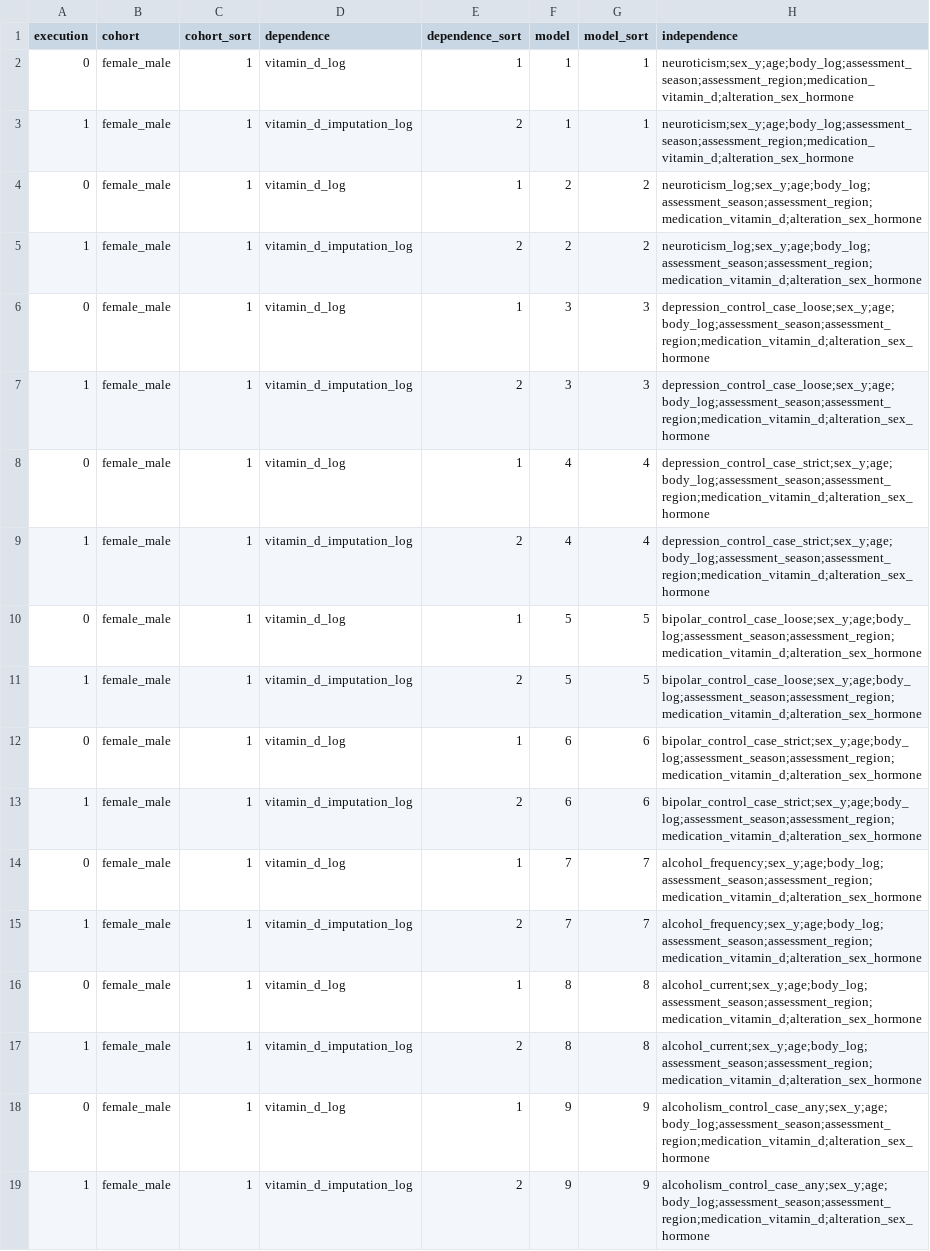
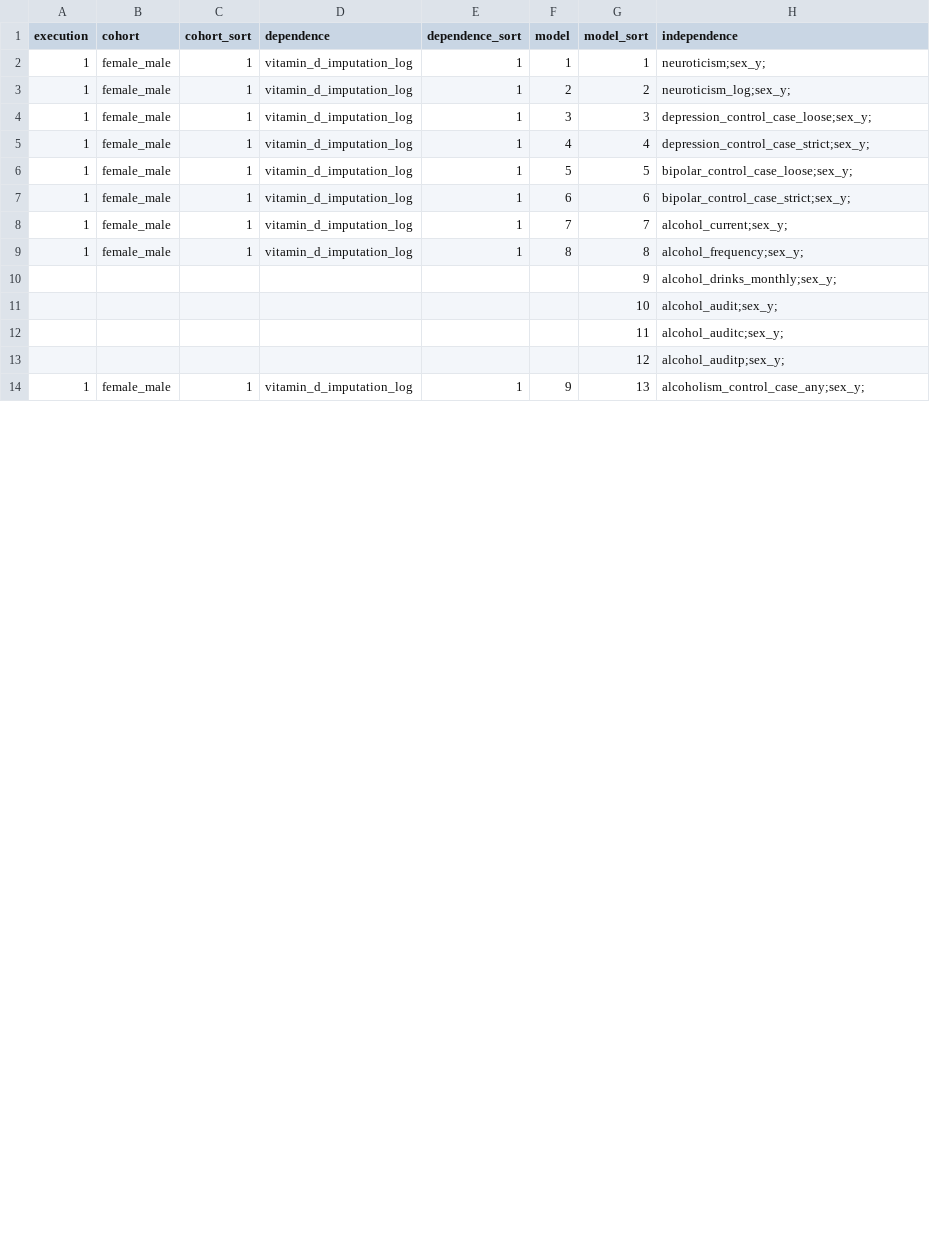
Before and after one commit to tcameronwaller/uk_biobank, a TSV file: parameters/regression_cohorts_models/table_linear_vitamin_d_psychiatry.tsv, drawn as a sheet; only a part is shown; the diff covers the shown part only.

Commit message:
include alcohol consumption quantity variables in organization procedure

```diff
--- a/parameters/regression_cohorts_models/table_linear_vitamin_d_psychiatry.tsv
+++ b/parameters/regression_cohorts_models/table_linear_vitamin_d_psychiatry.tsv
@@ -1,19 +1,14 @@
 execution	cohort	cohort_sort	dependence	dependence_sort	model	model_sort	independence
-0	female_male	1	vitamin_d_log	1	1	1	neuroticism;sex_y;age;body_log;assessment_season;assessment_region;medication_vitamin_d;alteration_sex_hormone
-1	female_male	1	vitamin_d_imputation_log	2	1	1	neuroticism;sex_y;age;body_log;assessment_season;assessment_region;medication_vitamin_d;alteration_sex_hormone
-0	female_male	1	vitamin_d_log	1	2	2	neuroticism_log;sex_y;age;body_log;assessment_season;assessment_region;medication_vitamin_d;alteration_sex_hormone
-1	female_male	1	vitamin_d_imputation_log	2	2	2	neuroticism_log;sex_y;age;body_log;assessment_season;assessment_region;medication_vitamin_d;alteration_sex_hormone
-0	female_male	1	vitamin_d_log	1	3	3	depression_control_case_loose;sex_y;age;body_log;assessment_season;assessment_region;medication_vitamin_d;alteration_sex_hormone
-1	female_male	1	vitamin_d_imputation_log	2	3	3	depression_control_case_loose;sex_y;age;body_log;assessment_season;assessment_region;medication_vitamin_d;alteration_sex_hormone
-0	female_male	1	vitamin_d_log	1	4	4	depression_control_case_strict;sex_y;age;body_log;assessment_season;assessment_region;medication_vitamin_d;alteration_sex_hormone
-1	female_male	1	vitamin_d_imputation_log	2	4	4	depression_control_case_strict;sex_y;age;body_log;assessment_season;assessment_region;medication_vitamin_d;alteration_sex_hormone
-0	female_male	1	vitamin_d_log	1	5	5	bipolar_control_case_loose;sex_y;age;body_log;assessment_season;assessment_region;medication_vitamin_d;alteration_sex_hormone
-1	female_male	1	vitamin_d_imputation_log	2	5	5	bipolar_control_case_loose;sex_y;age;body_log;assessment_season;assessment_region;medication_vitamin_d;alteration_sex_hormone
-0	female_male	1	vitamin_d_log	1	6	6	bipolar_control_case_strict;sex_y;age;body_log;assessment_season;assessment_region;medication_vitamin_d;alteration_sex_hormone
-1	female_male	1	vitamin_d_imputation_log	2	6	6	bipolar_control_case_strict;sex_y;age;body_log;assessment_season;assessment_region;medication_vitamin_d;alteration_sex_hormone
-0	female_male	1	vitamin_d_log	1	7	7	alcohol_frequency;sex_y;age;body_log;assessment_season;assessment_region;medication_vitamin_d;alteration_sex_hormone
-1	female_male	1	vitamin_d_imputation_log	2	7	7	alcohol_frequency;sex_y;age;body_log;assessment_season;assessment_region;medication_vitamin_d;alteration_sex_hormone
-0	female_male	1	vitamin_d_log	1	8	8	alcohol_current;sex_y;age;body_log;assessment_season;assessment_region;medication_vitamin_d;alteration_sex_hormone
-1	female_male	1	vitamin_d_imputation_log	2	8	8	alcohol_current;sex_y;age;body_log;assessment_season;assessment_region;medication_vitamin_d;alteration_sex_hormone
-0	female_male	1	vitamin_d_log	1	9	9	alcoholism_control_case_any;sex_y;age;body_log;assessment_season;assessment_region;medication_vitamin_d;alteration_sex_hormone
-1	female_male	1	vitamin_d_imputation_log	2	9	9	alcoholism_control_case_any;sex_y;age;body_log;assessment_season;assessment_region;medication_vitamin_d;alteration_sex_hormone
+1	female_male	1	vitamin_d_imputation_log	1	1	1	neuroticism;sex_y;
+1	female_male	1	vitamin_d_imputation_log	1	2	2	neuroticism_log;sex_y;
+1	female_male	1	vitamin_d_imputation_log	1	3	3	depression_control_case_loose;sex_y;
+1	female_male	1	vitamin_d_imputation_log	1	4	4	depression_control_case_strict;sex_y;
+1	female_male	1	vitamin_d_imputation_log	1	5	5	bipolar_control_case_loose;sex_y;
+1	female_male	1	vitamin_d_imputation_log	1	6	6	bipolar_control_case_strict;sex_y;
+1	female_male	1	vitamin_d_imputation_log	1	7	7	alcohol_current;sex_y;
+1	female_male	1	vitamin_d_imputation_log	1	8	8	alcohol_frequency;sex_y;
+						9	alcohol_drinks_monthly;sex_y;
+						10	alcohol_audit;sex_y;
+						11	alcohol_auditc;sex_y;
+						12	alcohol_auditp;sex_y;
+1	female_male	1	vitamin_d_imputation_log	1	9	13	alcoholism_control_case_any;sex_y;
```
Also changed, not shown: 3 added rows, 1 removed row and 39 edited cells elsewhere in this file, 3 other files.
